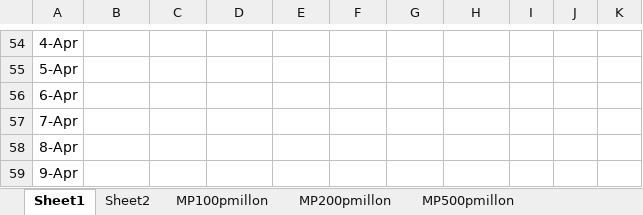
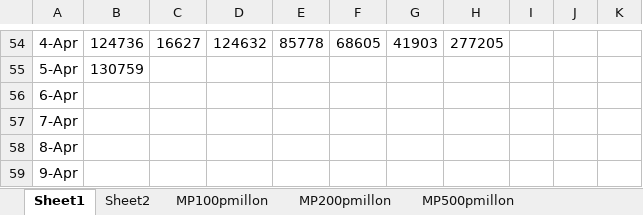
Before and after one commit to nava17490/PowerBI_Covid, an Excel workbook: Sources/Paises.xlsx, sheet Sheet1, drawn as a sheet; only a part is shown, gaps mark what is left out; values as stored, in another font and other column widths than the file's, no borders; charts and pictures not drawn; the diff covers the shown part only; the diff names each change by its address in the sheet, - before the commit and + after, or states it on an @@ line.

```diff
--- a/Sources/Paises.xlsx (sheet Sheet1)
+++ b/Sources/Paises.xlsx (sheet Sheet1)
-B54: (empty)
+B54: 124736
-C54: (empty)
+C54: 16627
-D54: (empty)
+D54: 124632
-E54: (empty)
+E54: 85778
-F54: (empty)
+F54: 68605
-G54: (empty)
+G54: 41903
-H54: (empty)
+H54: 277205
-B55: (empty)
+B55: 130759
```
Also changed, not shown: 30 edited cells elsewhere in this sheet, sheet MP100pmillon, sheet MP200pmillon, sheet MP500pmillon, charts or pictures, 1 other file.
